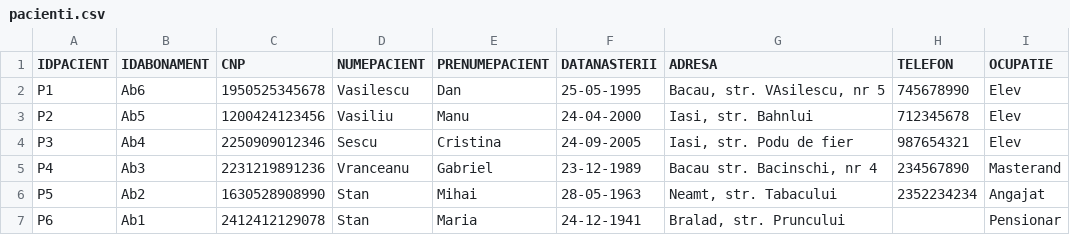
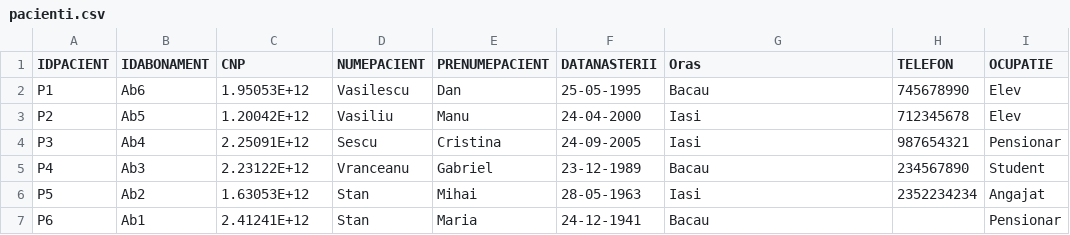
Before and after one commit to loredanaPop/Farmacie, a CSV file: pacienti.csv, drawn as a sheet.

Commit message:
add pacienti

```diff
--- a/pacienti.csv
+++ b/pacienti.csv
@@ -1,7 +1,7 @@
-"IDPACIENT","IDABONAMENT","CNP","NUMEPACIENT","PRENUMEPACIENT","DATANASTERII","ADRESA","TELEFON","OCUPATIE"
-"P1","Ab6","1950525345678","Vasilescu","Dan",25-05-1995,"Bacau, str. VAsilescu, nr 5",745678990,"Elev"
-"P2","Ab5","1200424123456","Vasiliu","Manu",24-04-2000,"Iasi, str. Bahnlui",712345678,"Elev"
-"P3","Ab4","2250909012346","Sescu","Cristina",24-09-2005,"Iasi, str. Podu de fier",987654321,"Elev"
-"P4","Ab3","2231219891236","Vranceanu"," Gabriel",23-12-1989,"Bacau str. Bacinschi, nr 4",234567890,"Masterand"
-"P5","Ab2","1630528908990","Stan","Mihai",28-05-1963,"Neamt, str. Tabacului",2352234234,"Angajat"
-"P6","Ab1","2412412129078","Stan","Maria",24-12-1941,"Bralad, str. Pruncului",,"Pensionar"
+IDPACIENT,IDABONAMENT,CNP,NUMEPACIENT,PRENUMEPACIENT,DATANASTERII,Oras,TELEFON,OCUPATIE
+P1,Ab6,1.95053E+12,Vasilescu,Dan,25-05-1995,Bacau,745678990,Elev
+P2,Ab5,1.20042E+12,Vasiliu,Manu,24-04-2000,Iasi,712345678,Elev
+P3,Ab4,2.25091E+12,Sescu,Cristina,24-09-2005,Iasi,987654321,Pensionar
+P4,Ab3,2.23122E+12,Vranceanu, Gabriel,23-12-1989,Bacau,234567890,Student
+P5,Ab2,1.63053E+12,Stan,Mihai,28-05-1963,Iasi,2352234234,Angajat
+P6,Ab1,2.41241E+12,Stan,Maria,24-12-1941,Bacau,,Pensionar
```
